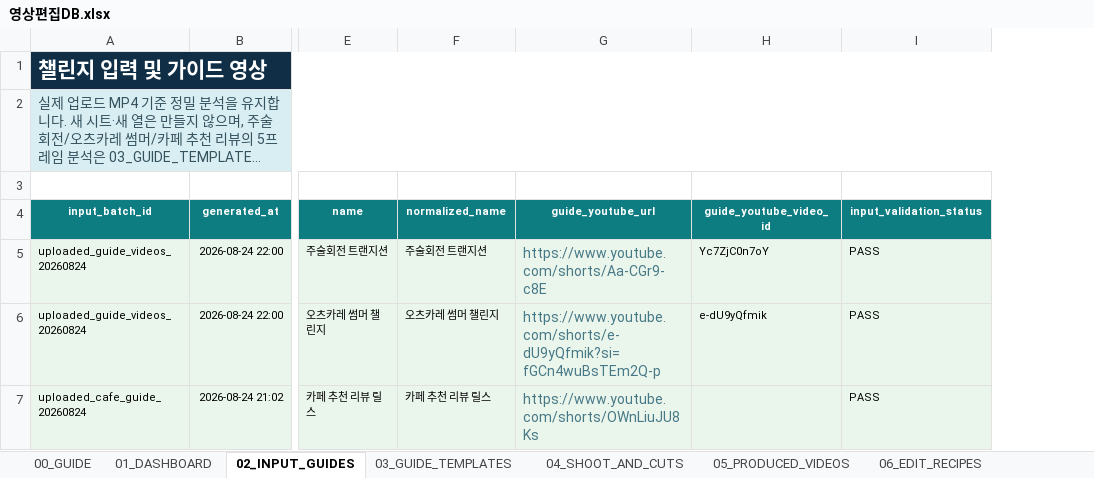
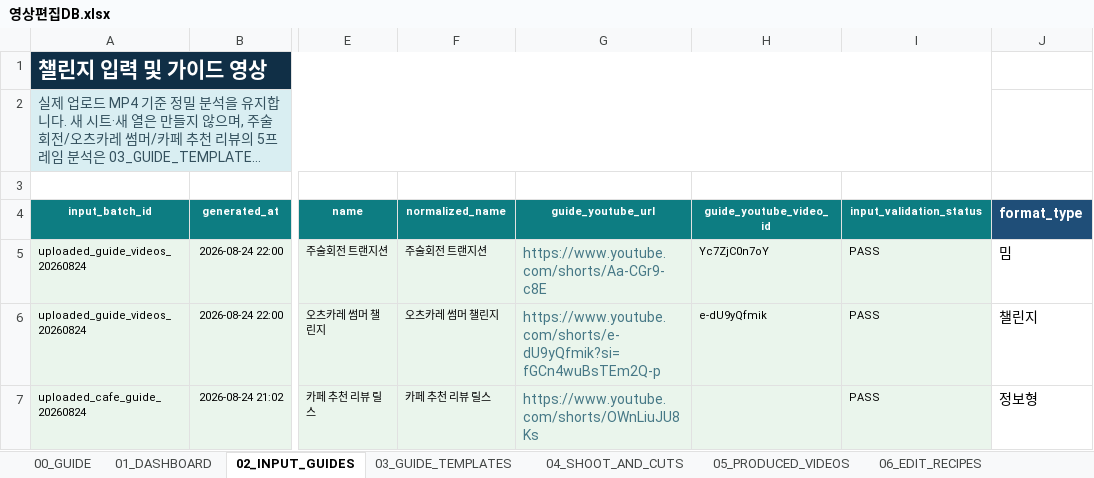
Before and after one commit to skt-flyai-9th/AI, an Excel workbook: app/template_knowledge/sources/영상편집DB.xlsx, sheet 02_INPUT_GUIDES, drawn as a sheet; only a part is shown, gaps mark what is left out; long unchanged cells end in …; values as stored, in another font and other column widths than the file's, no borders; the diff names each change by its address in the sheet, - before the commit and + after, or states it on an @@ line.

```diff
--- a/app/template_knowledge/sources/영상편집DB.xlsx (sheet 02_INPUT_GUIDES)
+++ b/app/template_knowledge/sources/영상편집DB.xlsx (sheet 02_INPUT_GUIDES)
+column J (format_type), rows 5-7: 밈 | 챌린지 | 정보형
```
Also changed, not shown: sheet 03_GUIDE_TEMPLATES, other sheet tabs, 15 other files.
